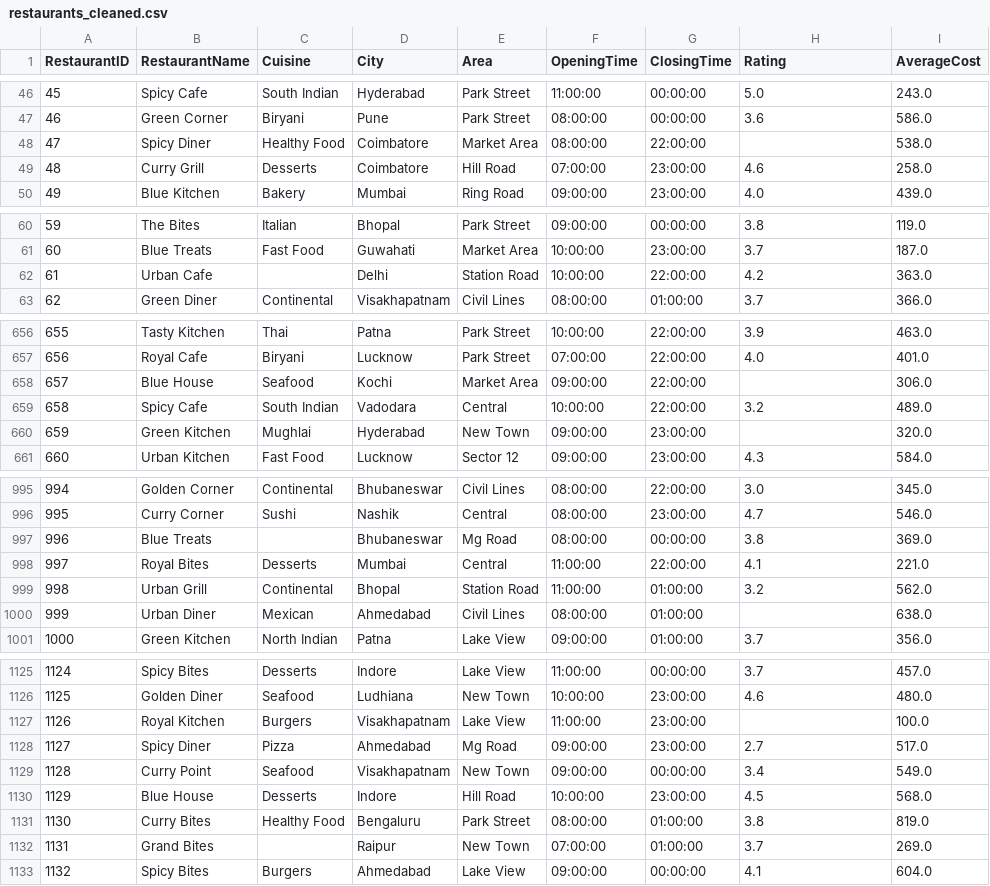
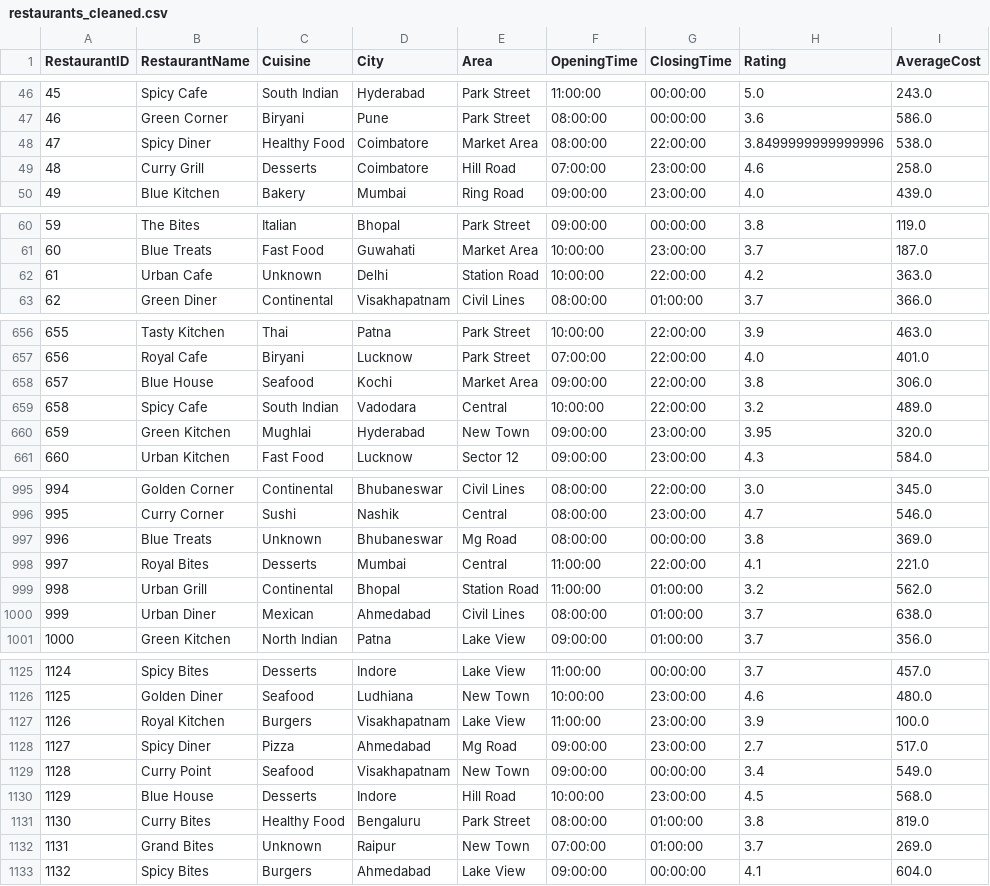
Before and after one commit to priyankavasavada/Zomato_Business_Intelligence_Project, a CSV file: data/cleaned/restaurants_cleaned.csv, drawn as a sheet; only a part is shown, gaps mark what is left out; the diff covers the shown part only; the diff names each change by its address in the sheet, - before the commit and + after, or states it on an @@ line.

```diff
--- a/data/cleaned/restaurants_cleaned.csv
+++ b/data/cleaned/restaurants_cleaned.csv
-H48 (Rating): (empty)
+H48 (Rating): 3.8499999999999996
-C62 (Cuisine): (empty)
+C62 (Cuisine): Unknown
-H658 (Rating): (empty)
+H658 (Rating): 3.8
-H660 (Rating): (empty)
+H660 (Rating): 3.95
-C997 (Cuisine): (empty)
+C997 (Cuisine): Unknown
-H1000 (Rating): (empty)
+H1000 (Rating): 3.7
-H1127 (Rating): (empty)
+H1127 (Rating): 3.9
-C1132 (Cuisine): (empty)
+C1132 (Cuisine): Unknown
```
Also changed, not shown: 44 edited cells elsewhere in this file, data/cleaned/delivery_partners_cleaned.csv, data/cleaned/menu_cleaned.csv, 24 other files.
